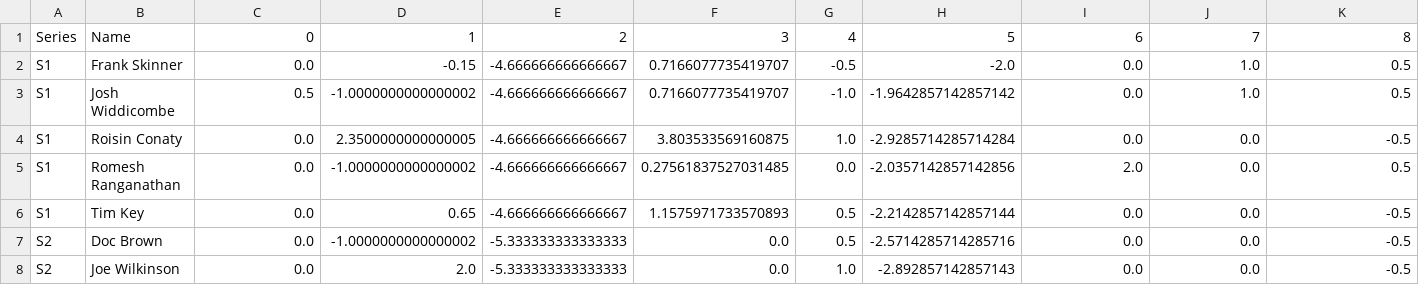
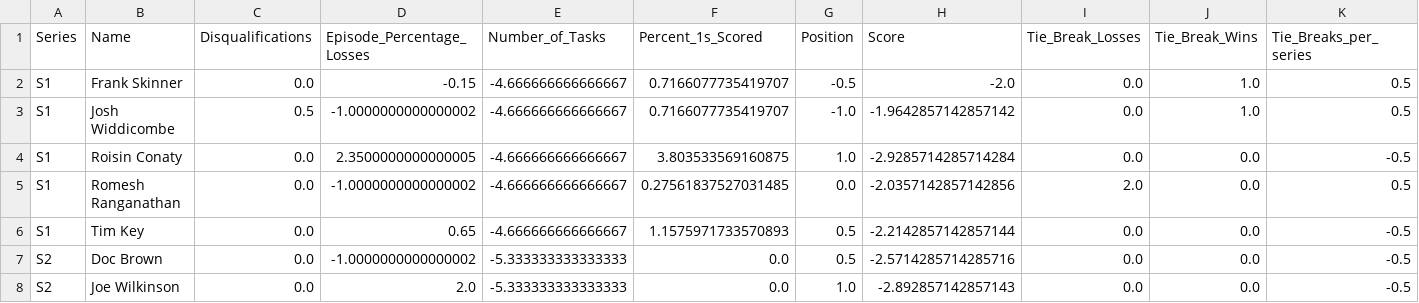
Before and after one commit to samgraftonwaters/Taskmaster_Analysis, a CSV file: Data/Script_Outputs/Full Contestent Table for Modelling Scaled.csv, drawn as a sheet; only a part is shown; the diff covers the shown part only; the diff names each change by its address in the sheet, - before the commit and + after, or states it on an @@ line.

```diff
--- a/Data/Script_Outputs/Full Contestent Table for Modelling Scaled.csv
+++ b/Data/Script_Outputs/Full Contestent Table for Modelling Scaled.csv
-C1: 0
+C1: Disqualifications
-D1: 1
+D1: Episode_Percentage_Losses
-E1: 2
+E1: Number_of_Tasks
-F1: 3
+F1: Percent_1s_Scored
-G1: 4
+G1: Position
-H1: 5
+H1: Score
-I1: 6
+I1: Tie_Break_Losses
-J1: 7
+J1: Tie_Break_Wins
-K1: 8
+K1: Tie_Breaks_per_series
```
Also changed, not shown: 9 edited cells elsewhere in this file, 1 other file.
